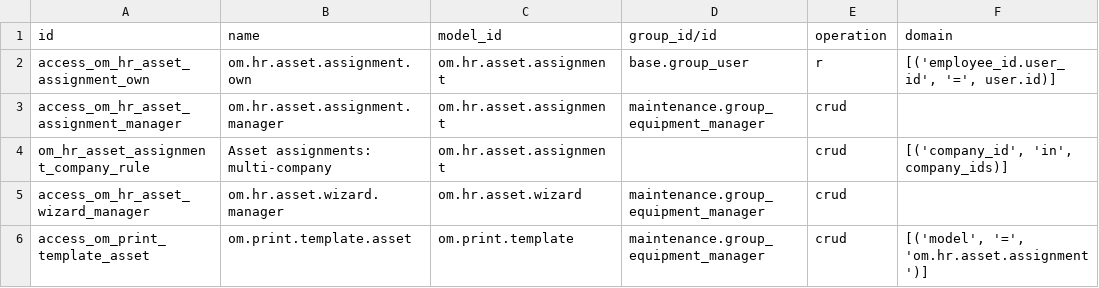
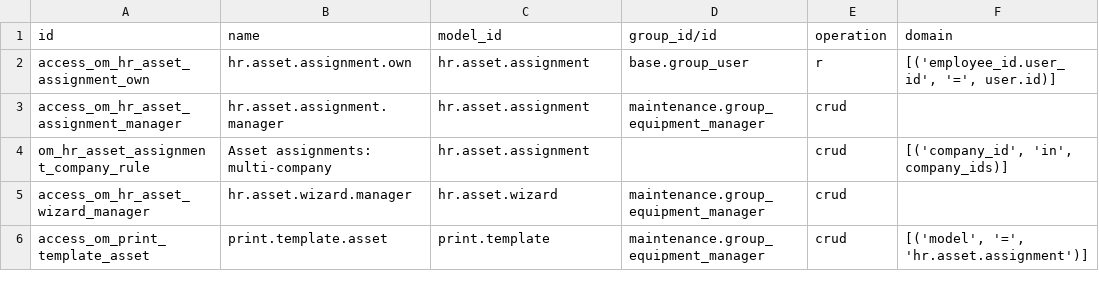
Before and after one commit to odoomates/hr, a CSV file: om_hr_asset/security/ir.access.csv, drawn as a sheet.

Commit message:
[REF] om_hr_asset: drop om prefix

```diff
--- a/om_hr_asset/security/ir.access.csv
+++ b/om_hr_asset/security/ir.access.csv
@@ -1,6 +1,6 @@
 id,name,model_id,group_id/id,operation,domain
-access_om_hr_asset_assignment_own,om.hr.asset.assignment.own,om.hr.asset.assignment,base.group_user,r,"[('employee_id.user_id', '=', user.id)]"
-access_om_hr_asset_assignment_manager,om.hr.asset.assignment.manager,om.hr.asset.assignment,maintenance.group_equipment_manager,crud,
-om_hr_asset_assignment_company_rule,Asset assignments: multi-company,om.hr.asset.assignment,,crud,"[('company_id', 'in', company_ids)]"
-access_om_hr_asset_wizard_manager,om.hr.asset.wizard.manager,om.hr.asset.wizard,maintenance.group_equipment_manager,crud,
-access_om_print_template_asset,om.print.template.asset,om.print.template,maintenance.group_equipment_manager,crud,"[('model', '=', 'om.hr.asset.assignment')]"
+access_om_hr_asset_assignment_own,hr.asset.assignment.own,hr.asset.assignment,base.group_user,r,"[('employee_id.user_id', '=', user.id)]"
+access_om_hr_asset_assignment_manager,hr.asset.assignment.manager,hr.asset.assignment,maintenance.group_equipment_manager,crud,
+om_hr_asset_assignment_company_rule,Asset assignments: multi-company,hr.asset.assignment,,crud,"[('company_id', 'in', company_ids)]"
+access_om_hr_asset_wizard_manager,hr.asset.wizard.manager,hr.asset.wizard,maintenance.group_equipment_manager,crud,
+access_om_print_template_asset,print.template.asset,print.template,maintenance.group_equipment_manager,crud,"[('model', '=', 'hr.asset.assignment')]"
```
Also changed, not shown: 11 other files.
